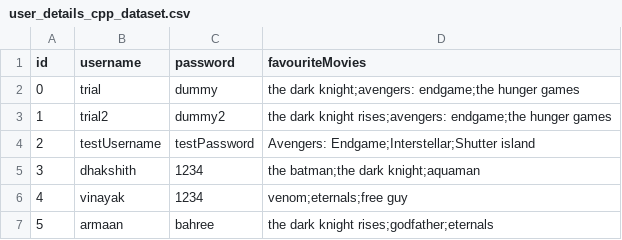
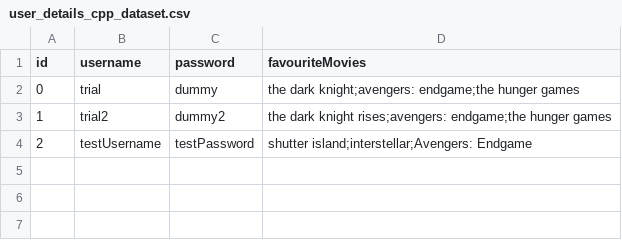
Before and after one commit to vinayakgupta710/OOP-S2-PROJECT, a CSV file: user_details_cpp_dataset.csv, drawn as a sheet.

```diff
--- a/user_details_cpp_dataset.csv
+++ b/user_details_cpp_dataset.csv
@@ -3,5 +3,2 @@ id,username,password,favouriteMovies
 1,trial2,dummy2,the dark knight rises;avengers: endgame;the hunger games
-2,testUsername,testPassword,Avengers: Endgame;Interstellar;Shutter island
-3,dhakshith,1234,the batman;the dark knight;aquaman
-4,vinayak,1234,venom;eternals;free guy
-5,armaan,bahree,the dark knight rises;godfather;eternals
+2,testUsername,testPassword,shutter island;interstellar;Avengers: Endgame
```
Also changed, not shown: 5 other files.
